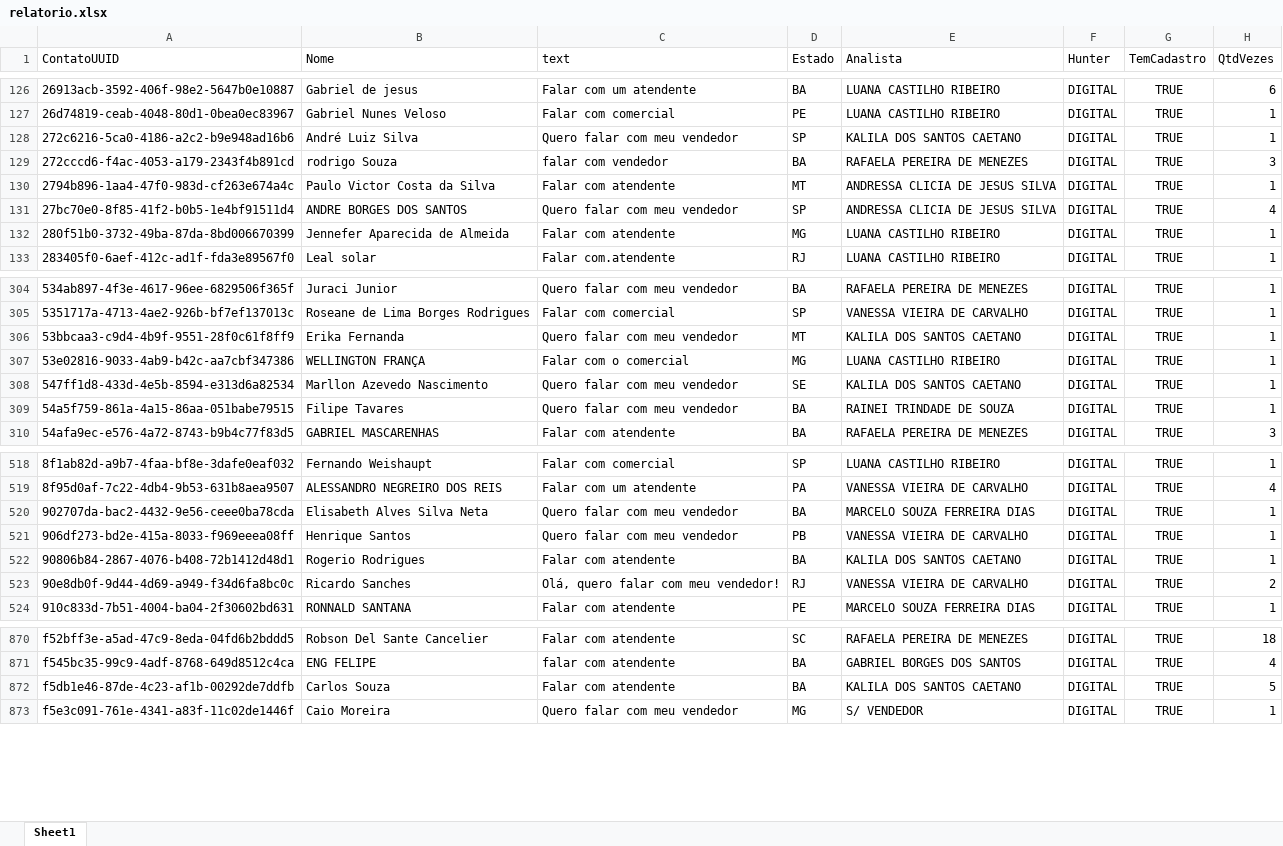
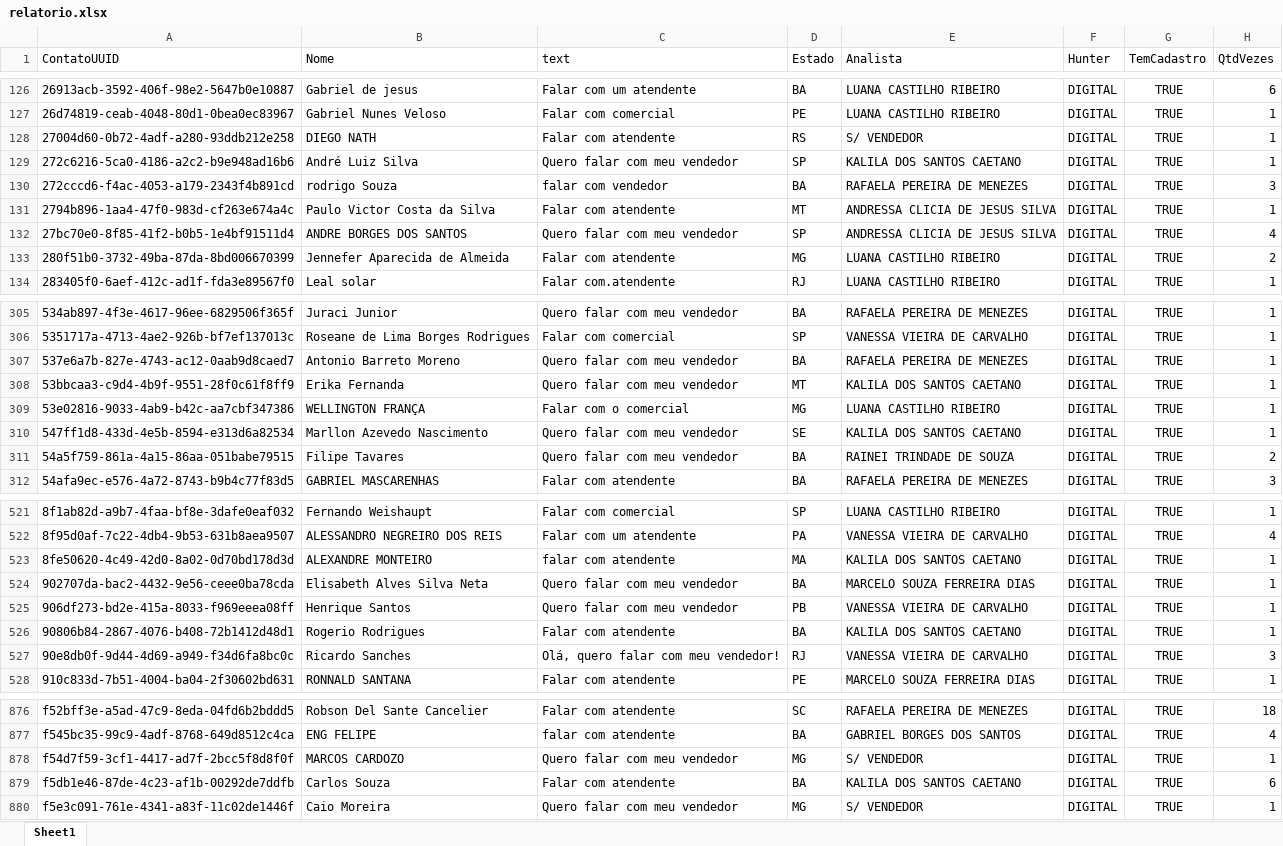
Before and after one commit to Marketing-Amara/weni-relatorio, an Excel workbook: output/relatorio.xlsx, sheet Sheet1, drawn as a sheet; only a part is shown, gaps mark what is left out; values as stored, in another font and other column widths than the file's, no borders; addresses are those after the commit; the diff covers the shown part only; the diff names each change by its address in the sheet, - before the commit and + after, or states it on an @@ line.

```diff
--- a/output/relatorio.xlsx (sheet Sheet1)
+++ b/output/relatorio.xlsx (sheet Sheet1)
+row 128: 27004d60-0b72-4adf-a280-93ddb212e258 | DIEGO NATH | Falar com atendente | RS | S/ VENDEDOR | DIGITAL | TRUE | 1
-H133 (QtdVezes): 1
+H133 (QtdVezes): 2
+row 307: 537e6a7b-827e-4743-ac12-0aab9d8caed7 | Antonio Barreto Moreno | Quero falar com meu vendedor | BA | RAFAELA PEREIRA DE MENEZES | DIGITAL | TRUE | 1
-H311 (QtdVezes): 1
+H311 (QtdVezes): 2
+row 523: 8fe50620-4c49-42d0-8a02-0d70bd178d3d | ALEXANDRE MONTEIRO | falar com atendente | MA | KALILA DOS SANTOS CAETANO | DIGITAL | TRUE | 1
-H527 (QtdVezes): 2
+H527 (QtdVezes): 3
+row 878: f54d7f59-3cf1-4417-ad7f-2bcc5f8d8f0f | MARCOS CARDOZO | Quero falar com meu vendedor | MG | S/ VENDEDOR | DIGITAL | TRUE | 1
-H879 (QtdVezes): 5
+H879 (QtdVezes): 6
```
Also changed, not shown: 3 added rows and 21 edited cells elsewhere in this sheet.
